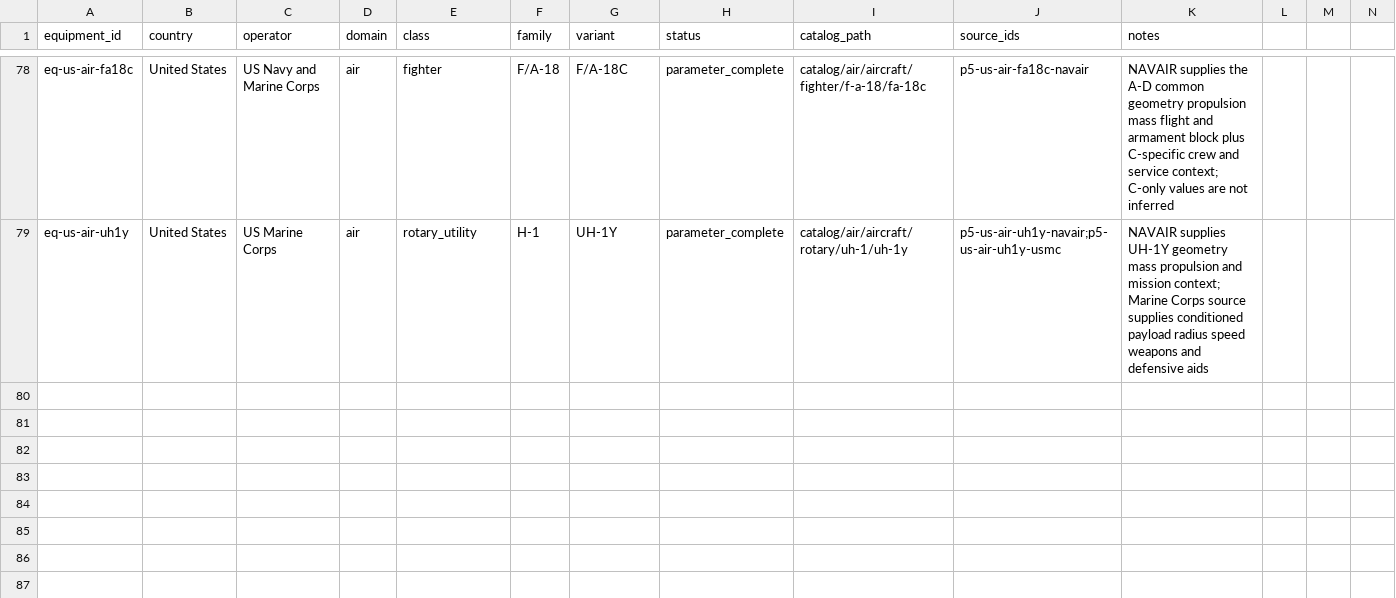
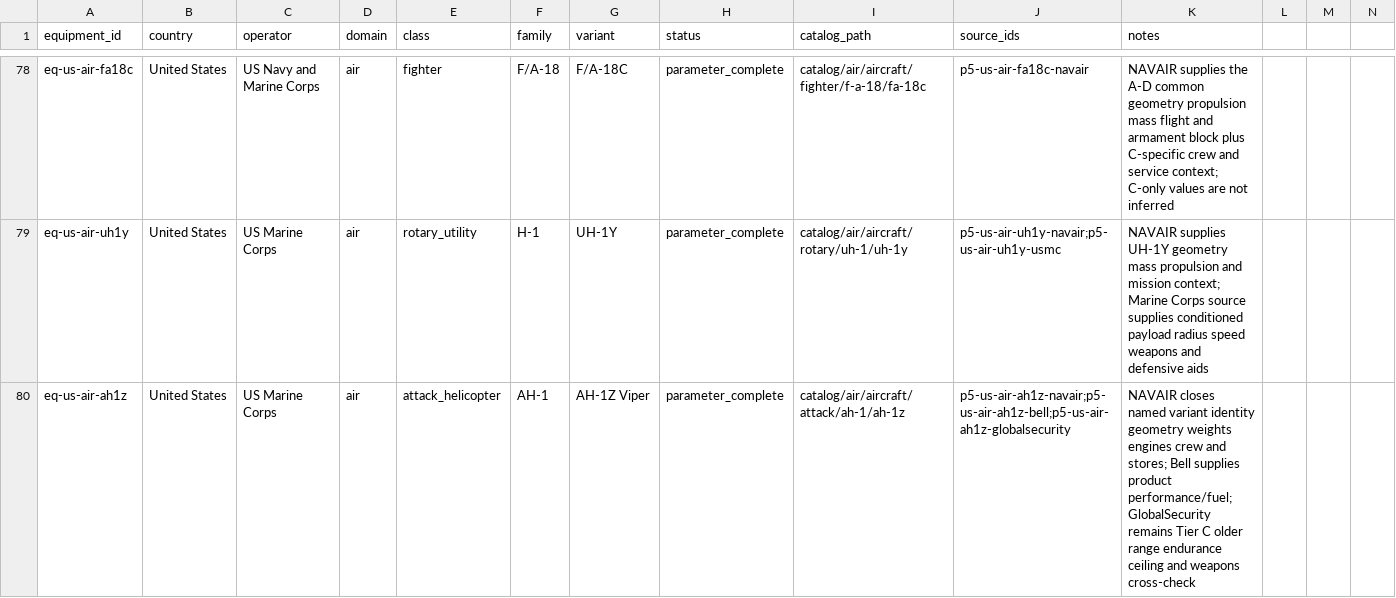
Before and after one commit to Void0312Aurora/Echelon-Forge, a CSV file: database/research/equipment/backlog/air.csv, drawn as a sheet; only a part is shown, gaps mark what is left out; rows hold the shown columns only; the diff names each change by its address in the sheet, - before the commit and + after, or states it on an @@ line.

```diff
--- a/database/research/equipment/backlog/air.csv
+++ b/database/research/equipment/backlog/air.csv
+row 80: eq-us-air-ah1z | United States | US Marine Corps | air | attack_helicopter | AH-1 | AH-1Z Viper | parameter_complete | catalog/air/aircraft/attack/ah-1/ah-1z | p5-us-air-ah1z-navair;p5-us-air-ah1z-bell;p5-us-air-ah1z-globalsecurity | NAVAIR closes named variant identity geometry weights engines crew and stores; Bell supplies product performance/fuel; GlobalSecurity remains Tier C older range endurance ceiling and weapons cross-check
```
Also changed, not shown: database/research/equipment/sources/ledger/ledger.csv, 4 other files.
